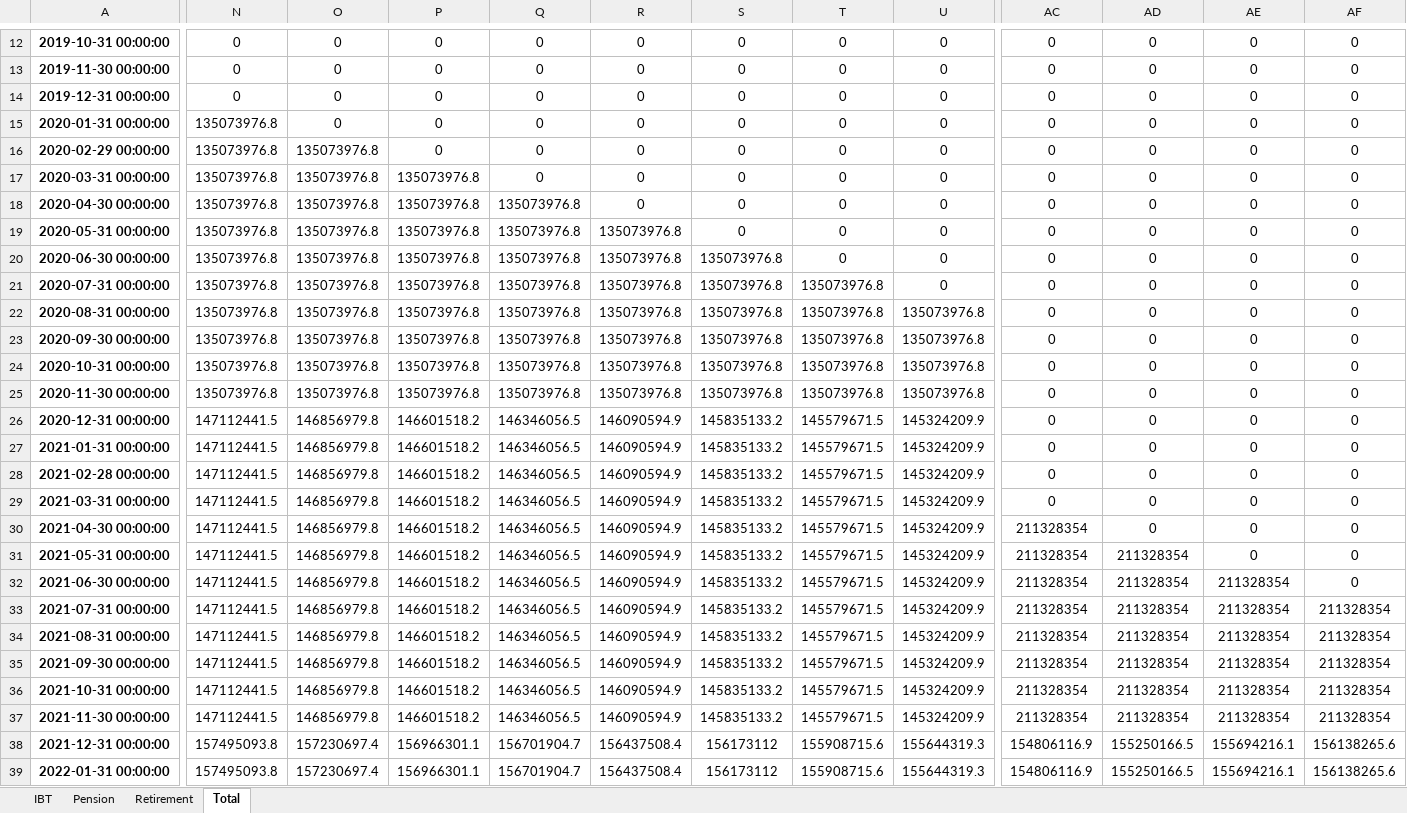
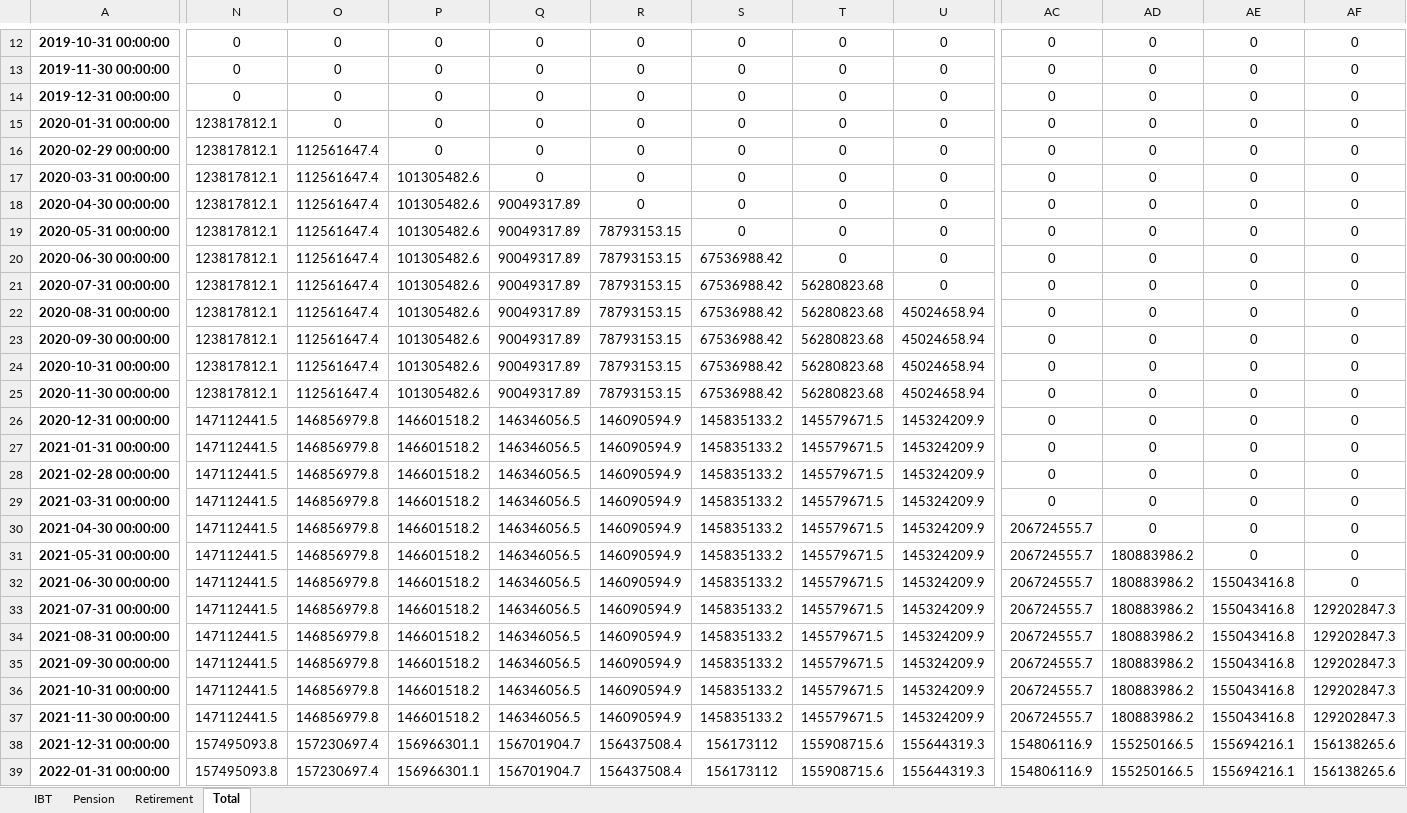
Before and after one commit to pforjoe/SAA, an Excel workbook: data/time_series/liab_mv_cfs.xlsx, sheet Total, drawn as a sheet; only a part is shown, gaps mark what is left out; values as stored, in another font and other column widths than the file's, no borders; conditional formats not drawn; the diff covers the shown part only; the diff names each change by its address in the sheet, - before the commit and + after, or states it on an @@ line.

```diff
--- a/data/time_series/liab_mv_cfs.xlsx (sheet Total)
+++ b/data/time_series/liab_mv_cfs.xlsx (sheet Total)
-N15:N25: 135073976.8
+N15:N25: 123817812.1
-O16:O25: 135073976.8
+O16:O25: 112561647.4
-P17:P25: 135073976.8
+P17:P25: 101305482.6
-Q18:Q25: 135073976.8
+Q18:Q25: 90049317.89
-R19:R25: 135073976.8
+R19:R25: 78793153.15
-S20:S25: 135073976.8
+S20:S25: 67536988.42
-T21:T25: 135073976.8
+T21:T25: 56280823.68
-U22:U25: 135073976.8
+U22:U25: 45024658.94
-AC30:AC37: 211328354
+AC30:AC37: 206724555.7
-AD31:AD37: 211328354
+AD31:AD37: 180883986.2
-AE32:AE37: 211328354
+AE32:AE37: 155043416.8
-AF33:AF37: 211328354
+AF33:AF37: 129202847.3
```
Also changed, not shown: 16 edited cells elsewhere in this sheet, sheet IBT, sheet Retirement, sheet Pension, data/time_series/ftse_data.xlsx, data/time_series/plan_data.xlsx, 12 other files.
